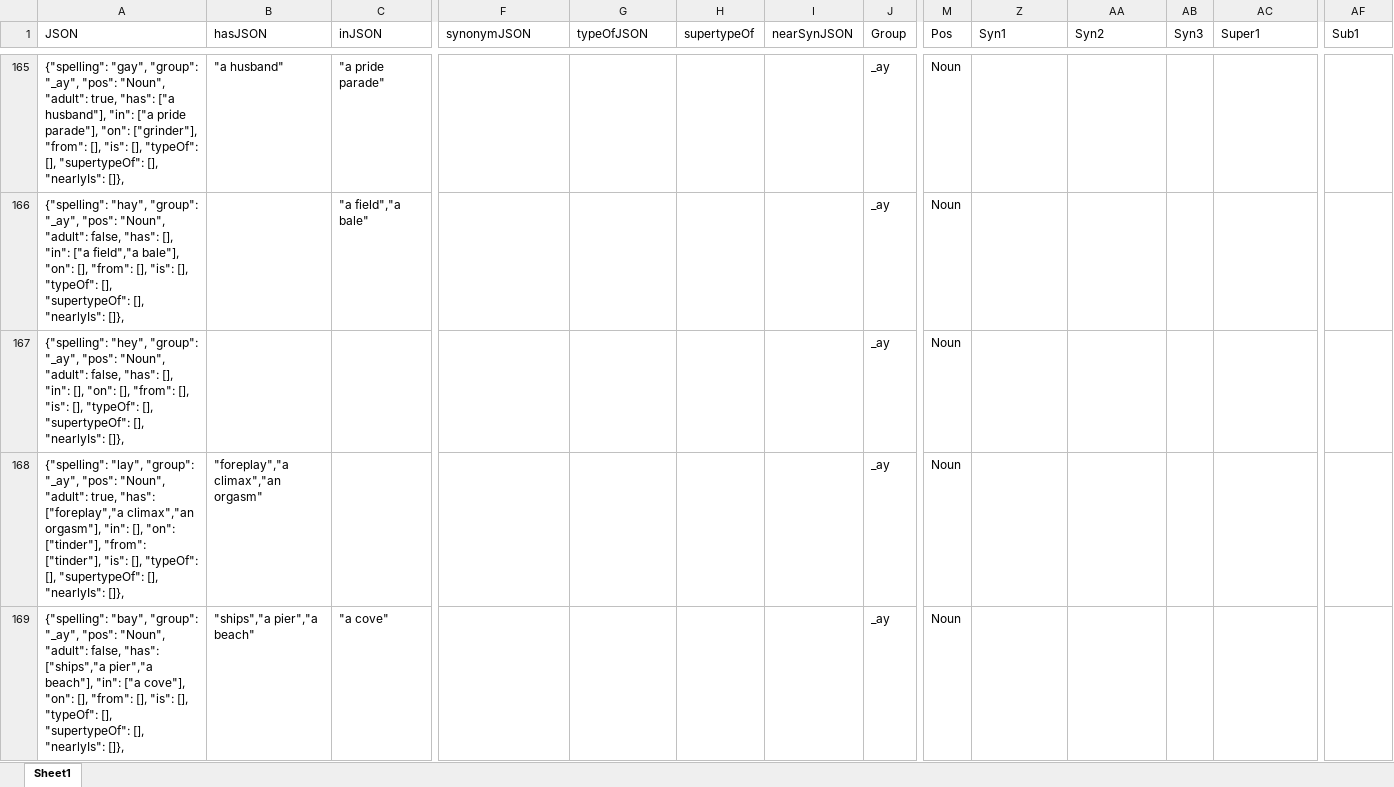
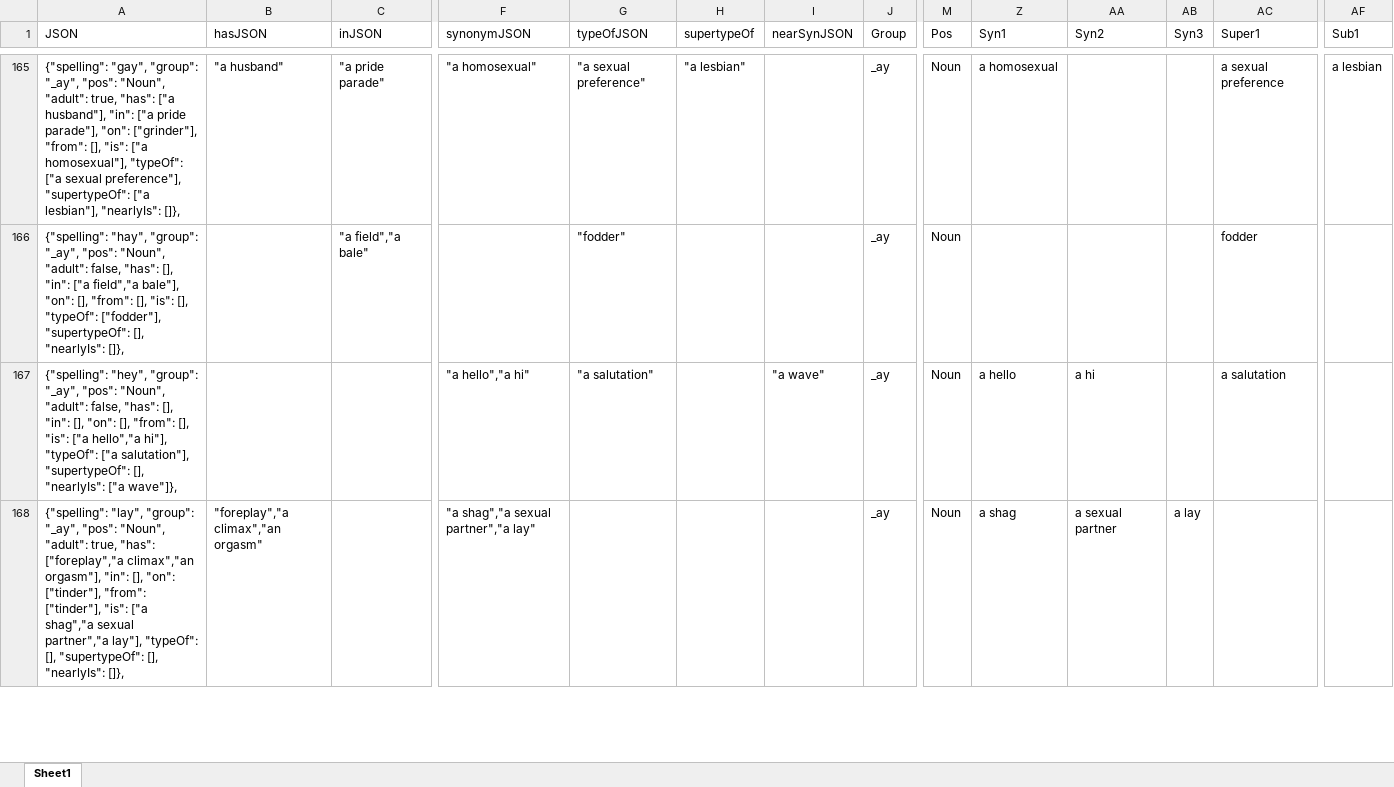
Before and after one commit to wabradshaw/claptrap, an Excel workbook: customDIctionary.xlsx, sheet Sheet1, drawn as a sheet; only a part is shown, gaps mark what is left out; values as stored, in another font and other column widths than the file's, no borders; removed rows and columns are numbered as before the commit, all else as after; rows hold the shown columns only; the diff covers the shown part only; the diff names each change by its address in the sheet, - before the commit and + after, or states it on an @@ line.

Commit message:
Synonyms for remaining 150 words.

```diff
--- a/customDIctionary.xlsx (sheet Sheet1)
+++ b/customDIctionary.xlsx (sheet Sheet1)
-A165 (JSON): …[], "is": [], "typeOf": [], "supertypeOf": [], "nearlyIs": []},
+A165 (JSON): …[], "is": ["a homosexual"], "typeOf": ["a sexual preference"], "supertypeOf": ["a lesbian"], "nearlyIs": []},
-F165 (synonymJSON): (empty)
+F165 (synonymJSON): "a homosexual"
-G165 (typeOfJSON): (empty)
+G165 (typeOfJSON): "a sexual preference"
-H165 (supertypeOf): (empty)
+H165 (supertypeOf): "a lesbian"
-Z165 (Syn1): (empty)
+Z165 (Syn1): a homosexual
-AC165 (Super1): (empty)
+AC165 (Super1): a sexual preference
-AF165 (Sub1): (empty)
+AF165 (Sub1): a lesbian
-A166 (JSON): …[], "typeOf": [], "supertypeOf": [],…
+A166 (JSON): …[], "typeOf": ["fodder"], "supertypeOf": [],…
-G166 (typeOfJSON): (empty)
+G166 (typeOfJSON): "fodder"
-AC166 (Super1): (empty)
+AC166 (Super1): fodder
-row 167: {"spelling": "hey", "group": "_ay", "pos": "Noun", "adult": false, "has": [], "in": [], "on": [], "from": [], "is": [], "typeOf": [], "supertypeOf": [], "nearlyIs": []}, |  |  |  |  |  |  | _ay | Noun
+row 167: {"spelling": "hey", "group": "_ay", "pos": "Noun", "adult": false, "has": [], "in": [], "on": [], "from": [], "is": ["a hello","a hi"], "typeOf": ["a salutation"], "supertypeOf": [], "nearlyIs": ["a wave"]}, |  |  | "a hello","a hi" | "a salutation" |  | "a wave" | _ay | Noun | a hello | a hi |  | a salutation
-A168 (JSON): …["tinder"], "is": [], "typeOf": [],…
+A168 (JSON): …["tinder"], "is": ["a shag","a sexual partner","a lay"], "typeOf": [],…
-F168 (synonymJSON): (empty)
+F168 (synonymJSON): "a shag","a sexual partner","a lay"
-Z168 (Syn1): (empty)
+Z168 (Syn1): a shag
-AA168 (Syn2): (empty)
+AA168 (Syn2): a sexual partner
-AB168 (Syn3): (empty)
+AB168 (Syn3): a lay
-row 169: {"spelling": "bay", "group": "_ay", "pos": "Noun", "adult": false, "has": ["ships","a pier","a beach"], "in": ["a cove"], "on": [], "from": [], "is": [], "typeOf": [], "supertypeOf": [], "nearlyIs": []}, | "ships","a pier","a beach" | "a cove" |  |  |  |  | _ay | Noun
```
Also changed, not shown: 40 added rows, 39 removed rows and 406 edited cells elsewhere in this sheet, hidden cells, 1 other file.
